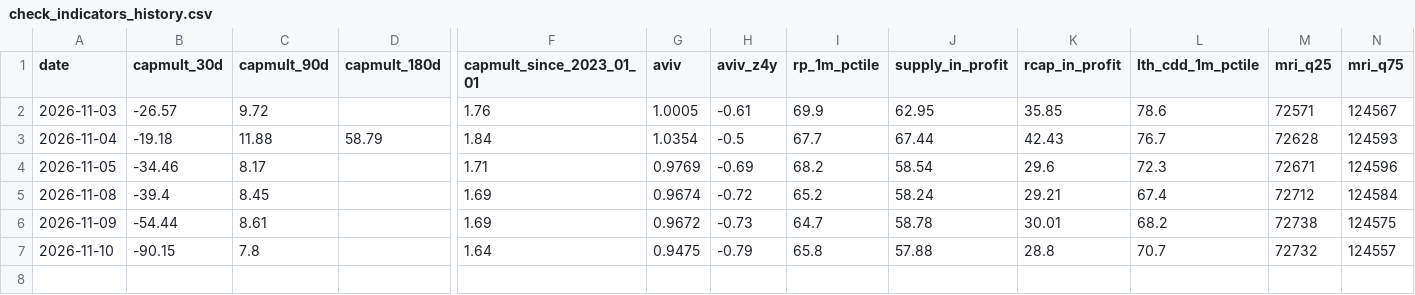
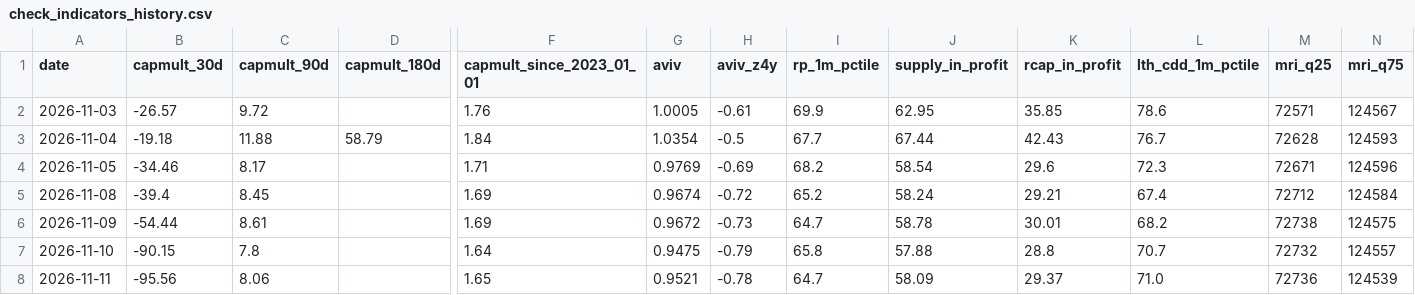
Before and after one commit to BigSky71/btc-thesis-feeds, a CSV file: check_indicators_history.csv, drawn as a sheet; only a part is shown, gaps mark what is left out; rows hold the shown columns only; the diff names each change by its address in the sheet, - before the commit and + after, or states it on an @@ line.

```diff
--- a/check_indicators_history.csv
+++ b/check_indicators_history.csv
+row 8: 2026-11-11 | -95.56 | 8.06 |  | 1.65 | 0.9521 | -0.78 | 64.7 | 58.09 | 29.37 | 71.0 | 72736 | 124539
```
Also changed, not shown: 3 other files.
